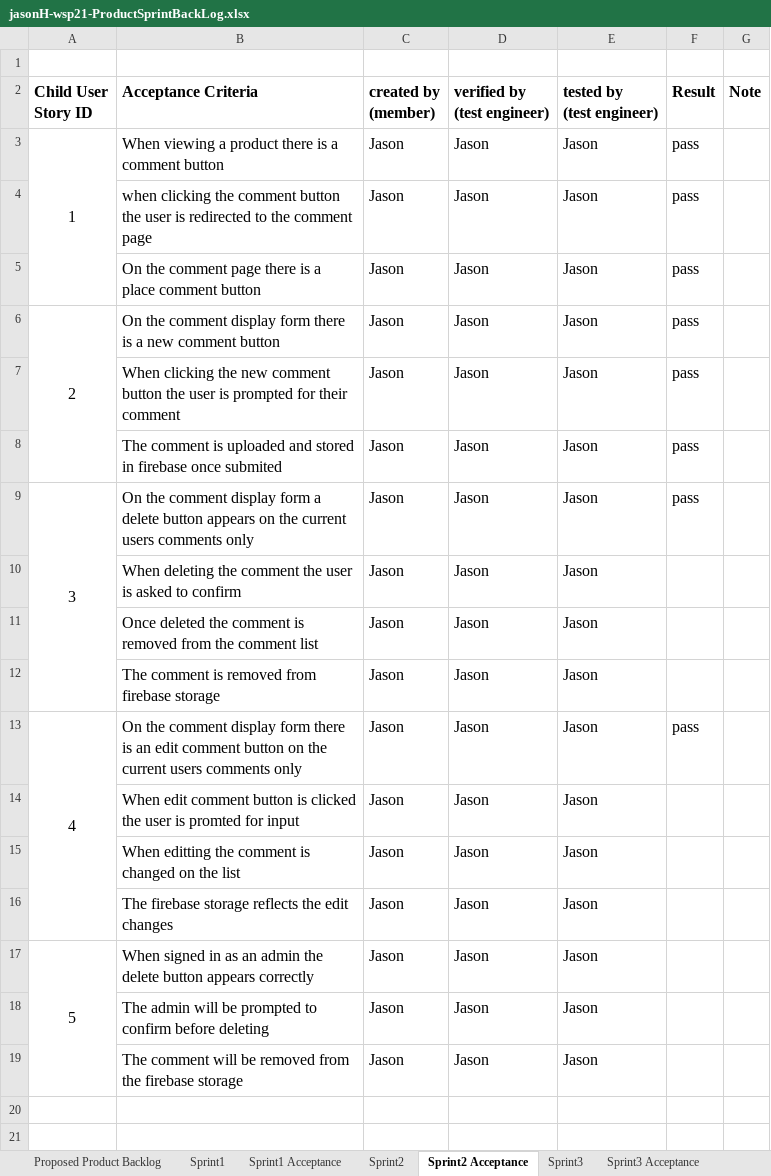
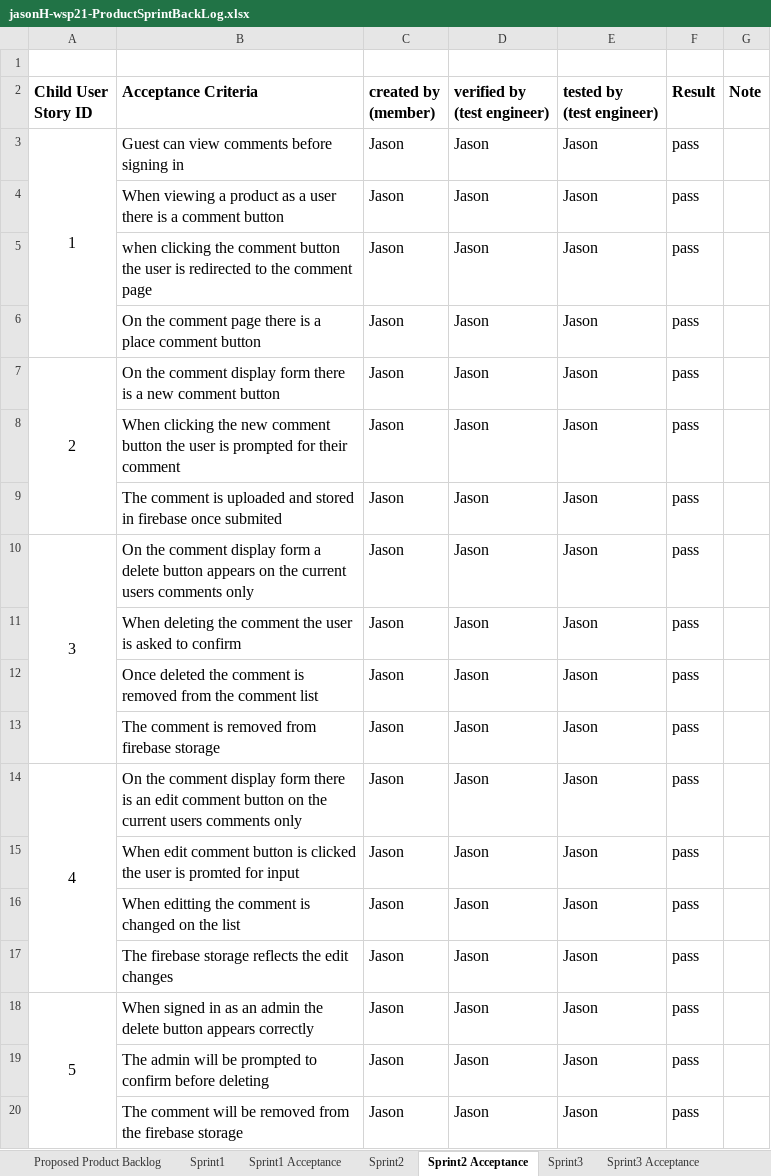
Before and after one commit to jhunter24/wsp21-termproject, an Excel workbook: jasonH-wsp21-ProductSprintBackLog.xlsx, sheet Sprint2 Acceptance, drawn as a sheet; values as stored, in another font and other column widths than the file's, no borders; removed rows and columns are numbered as before the commit, all else as after; the diff names each change by its address in the sheet, - before the commit and + after, or states it on an @@ line.

```diff
--- a/jasonH-wsp21-ProductSprintBackLog.xlsx (sheet Sprint2 Acceptance)
+++ b/jasonH-wsp21-ProductSprintBackLog.xlsx (sheet Sprint2 Acceptance)
+row 3: 1 | Guest can view comments before signing in | Jason | Jason | Jason | pass
@@ column A (Child User Story ID) renumbered in row 4 @@
-A3:A5 merged
-B4 (Acceptance Criteria): …a product there is…
+B4 (Acceptance Criteria): …a product as a user there is…
-F11:F13 (Result): (empty)
+F11:F13 (Result): pass
-F15:F20 (Result): (empty)
+F15:F20 (Result): pass
```
Also changed, not shown: 13 other files.
